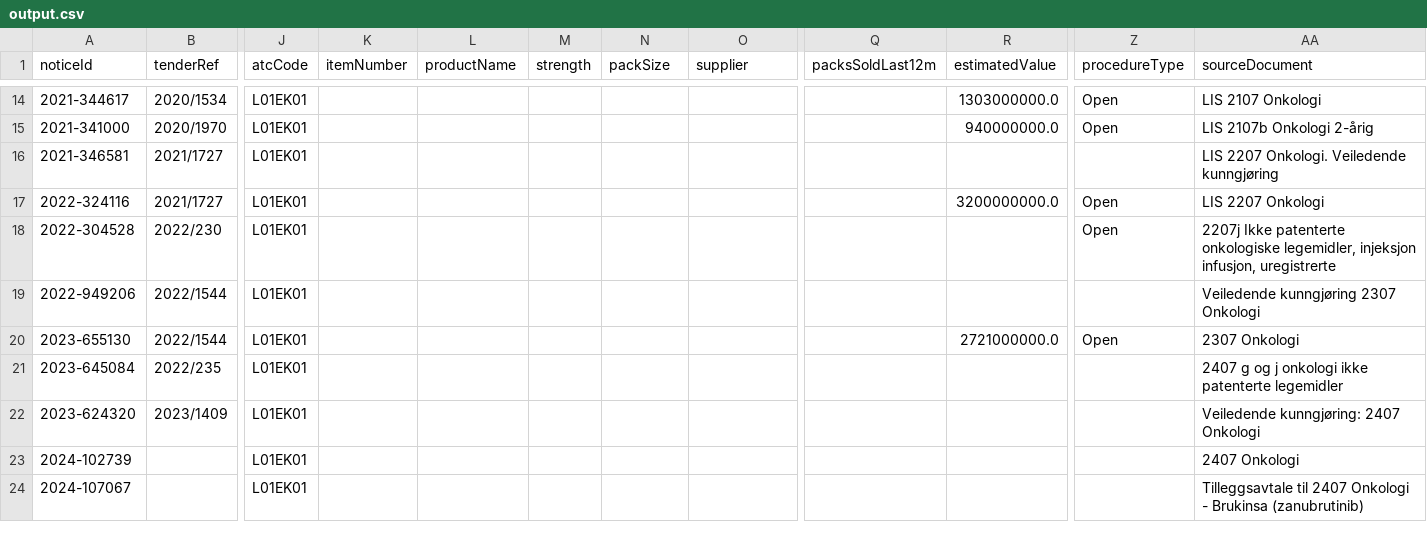
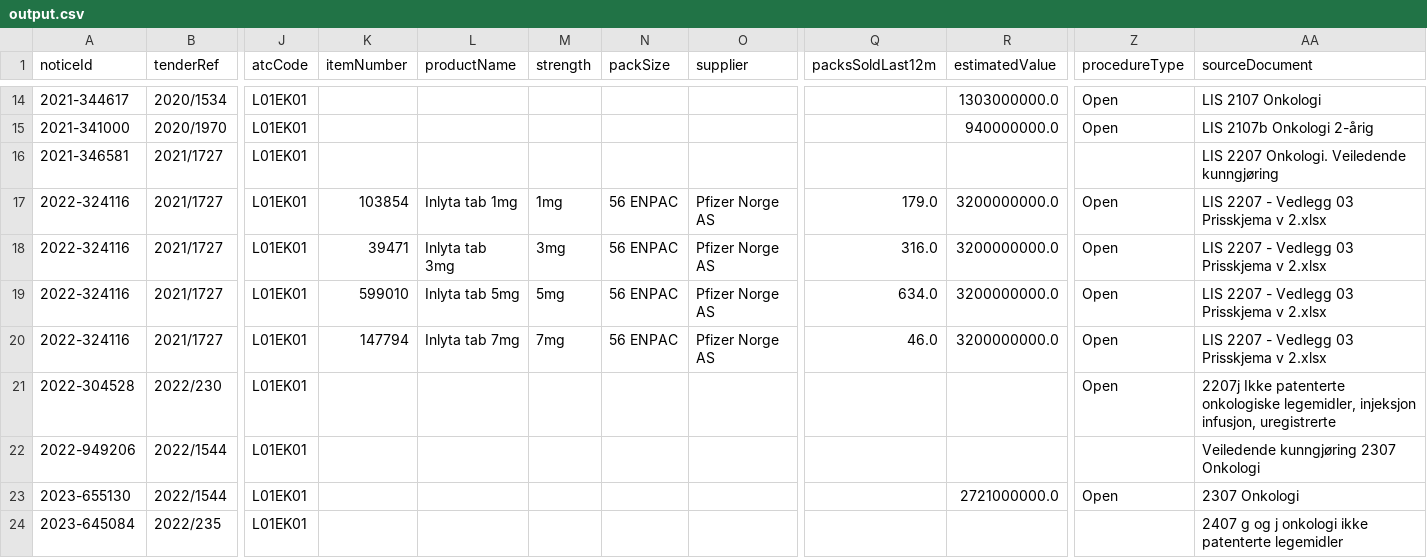
Before and after one commit to SaahithShetty/norwegian-tender-pipeline, a CSV file: output/output.csv, drawn as a sheet; only a part is shown, gaps mark what is left out; the shorter side is filled out with more unchanged rows; rows hold the shown columns only; the diff names each change by its address in the sheet, - before the commit and + after, or states it on an @@ line.

```diff
--- a/output/output.csv
+++ b/output/output.csv
-K17 (itemNumber): (empty)
+K17 (itemNumber): 103854
-L17 (productName): (empty)
+L17 (productName): Inlyta tab 1mg
-M17 (strength): (empty)
+M17 (strength): 1mg
-N17 (packSize): (empty)
+N17 (packSize): 56 ENPAC
-O17 (supplier): (empty)
+O17 (supplier): Pfizer Norge AS
-Q17 (packsSoldLast12m): (empty)
+Q17 (packsSoldLast12m): 179.0
-AA17 (sourceDocument): LIS 2207 Onkologi
+AA17 (sourceDocument): LIS 2207 - Vedlegg 03 Prisskjema v 2.xlsx
+row 18: 2022-324116 | 2021/1727 | L01EK01 | 39471 | Inlyta tab 3mg | 3mg | 56 ENPAC | Pfizer Norge AS | 316.0 | 3200000000.0 | Open | LIS 2207 - Vedlegg 03 Prisskjema v 2.xlsx
+row 19: 2022-324116 | 2021/1727 | L01EK01 | 599010 | Inlyta tab 5mg | 5mg | 56 ENPAC | Pfizer Norge AS | 634.0 | 3200000000.0 | Open | LIS 2207 - Vedlegg 03 Prisskjema v 2.xlsx
+row 20: 2022-324116 | 2021/1727 | L01EK01 | 147794 | Inlyta tab 7mg | 7mg | 56 ENPAC | Pfizer Norge AS | 46.0 | 3200000000.0 | Open | LIS 2207 - Vedlegg 03 Prisskjema v 2.xlsx
```
Also changed, not shown: 15 other files.
